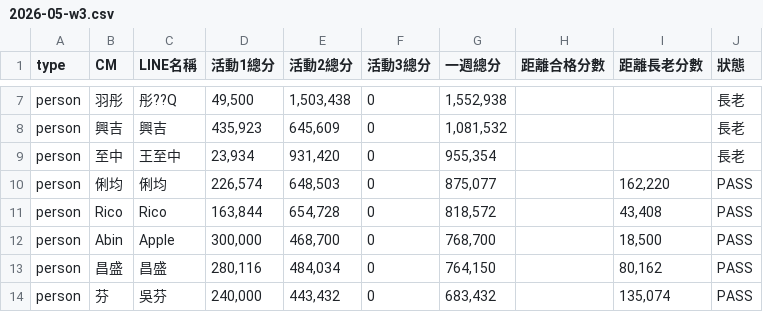
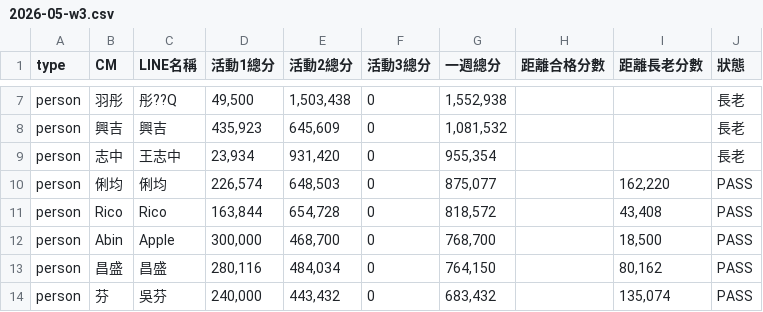
Before and after one commit to Der46/score-dashboard, a CSV file: data/2026-05-w3.csv, drawn as a sheet; only a part is shown, gaps mark what is left out.

```diff
--- a/data/2026-05-w3.csv
+++ b/data/2026-05-w3.csv
@@ -8,3 +8,3 @@ person,羽彤,彤??Q,"49,500","1,503,438",0,"1,552,938",,,長老
 person,興吉,興吉,"435,923","645,609",0,"1,081,532",,,長老
-person,至中,王至中,"23,934","931,420",0,"955,354",,,長老
+person,志中,王志中,"23,934","931,420",0,"955,354",,,長老
 person,俐均,俐均,"226,574","648,503",0,"875,077",,"162,220",PASS
```
Also changed, not shown: data/weeks.csv, 1 other file.
